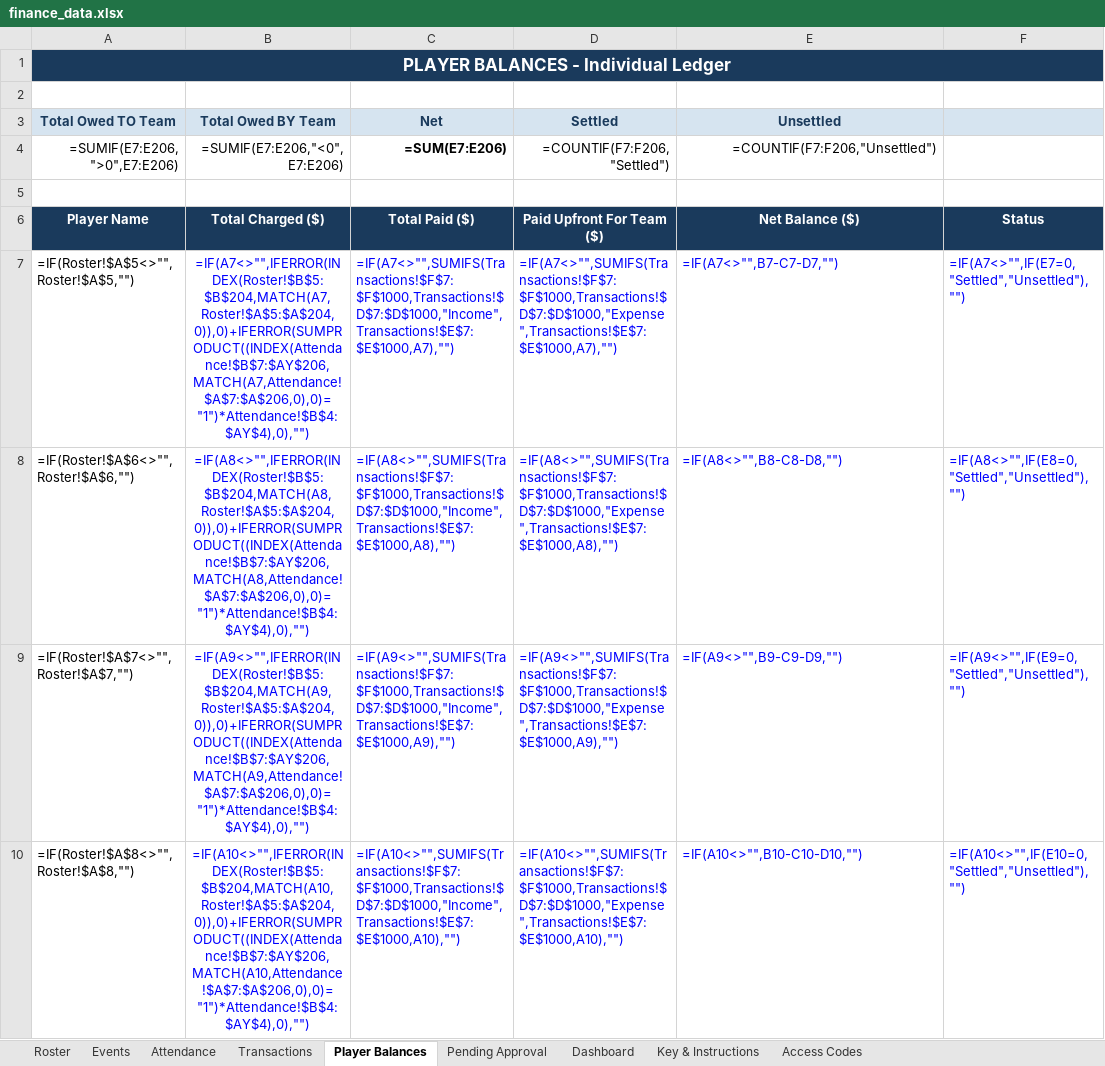
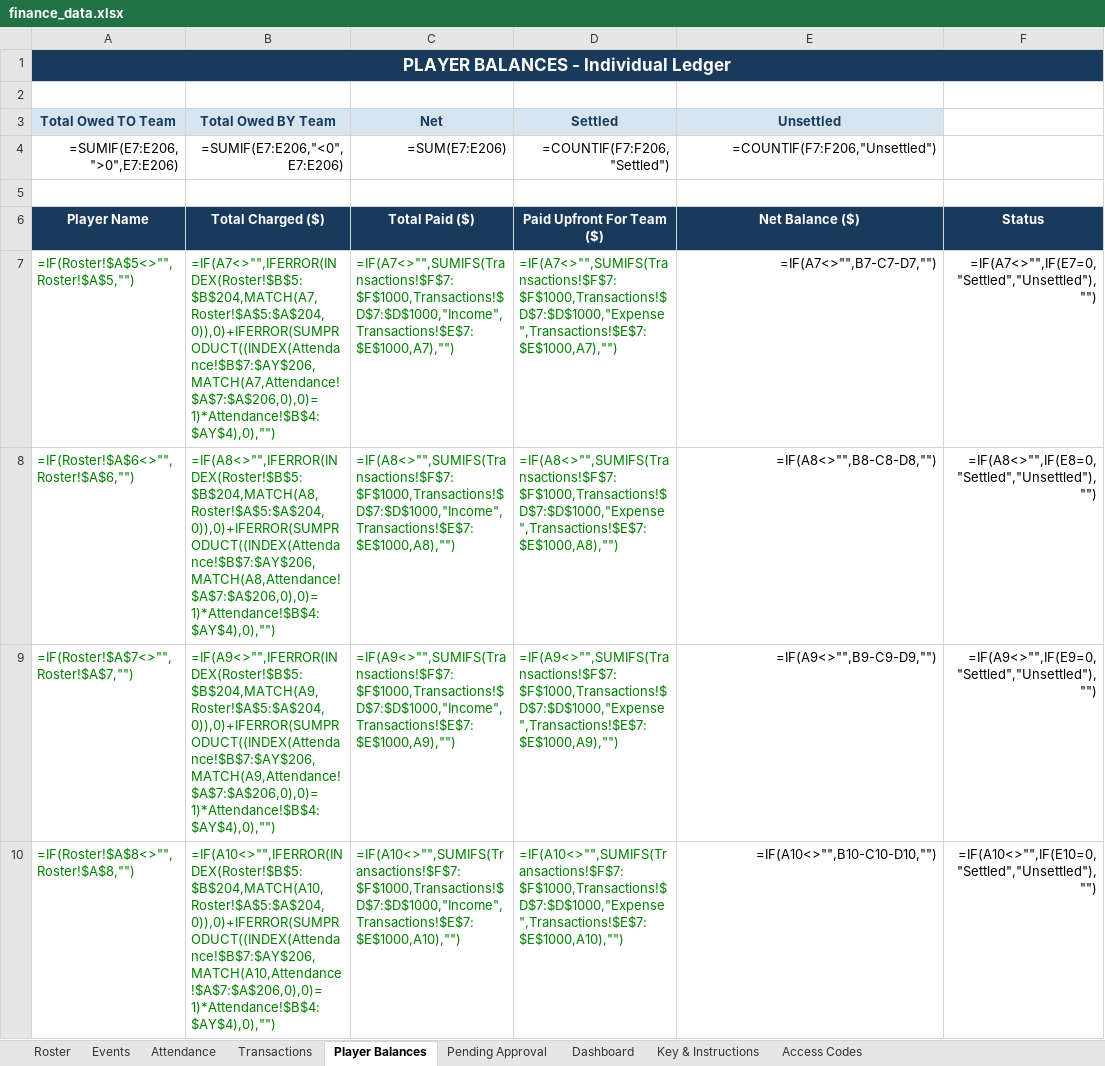
Before and after one commit to jakepmurray/port-finances-26, an Excel workbook: finance_data.xlsx, sheet Player Balances, drawn as a sheet; only a part is shown; values as stored, in another font and other column widths than the file's, no borders; formulas without a stored value are shown as written; the diff covers the shown part only; the diff names each change by its address in the sheet, - before the commit and + after, or states it on an @@ line.

```diff
--- a/finance_data.xlsx (sheet Player Balances)
+++ b/finance_data.xlsx (sheet Player Balances)
-F3 fill: #D6E4F0
+F3 fill: none
-C4 bold: on
+C4 bold: off
-A7:A10 text colour: black
+A7:A10 text colour: #008000
-B7 (Total Owed BY Team): =IF(A7<>"",IFERROR(INDEX(Roster!$B$5:$B$204,MATCH(A7,Roster!$A$5:$A$204,0)),0)+IFERROR(SUMPRODUCT((INDEX(Attendance!$B$7:$AY$206,MATCH(A7,Attendance!$A$7:$A$206,0),0)="1")*Attendance!$B$4:$AY$4),0),"")
+B7 (Total Owed BY Team): =IF(A7<>"",IFERROR(INDEX(Roster!$B$5:$B$204,MATCH(A7,Roster!$A$5:$A$204,0)),0)+IFERROR(SUMPRODUCT((INDEX(Attendance!$B$7:$AY$206,MATCH(A7,Attendance!$A$7:$A$206,0),0)=1)*Attendance!$B$4:$AY$4),0),"")
-B7:D10 text colour: #0000FF
+B7:D10 text colour: #008000
-B7:B10 alignment: center
+B7:B10 alignment: left
@@ E7:F10 text colour: #0000FF → black, alignment: left → right @@
-B8 (Total Owed BY Team): =IF(A8<>"",IFERROR(INDEX(Roster!$B$5:$B$204,MATCH(A8,Roster!$A$5:$A$204,0)),0)+IFERROR(SUMPRODUCT((INDEX(Attendance!$B$7:$AY$206,MATCH(A8,Attendance!$A$7:$A$206,0),0)="1")*Attendance!$B$4:$AY$4),0),"")
+B8 (Total Owed BY Team): =IF(A8<>"",IFERROR(INDEX(Roster!$B$5:$B$204,MATCH(A8,Roster!$A$5:$A$204,0)),0)+IFERROR(SUMPRODUCT((INDEX(Attendance!$B$7:$AY$206,MATCH(A8,Attendance!$A$7:$A$206,0),0)=1)*Attendance!$B$4:$AY$4),0),"")
-B9 (Total Owed BY Team): =IF(A9<>"",IFERROR(INDEX(Roster!$B$5:$B$204,MATCH(A9,Roster!$A$5:$A$204,0)),0)+IFERROR(SUMPRODUCT((INDEX(Attendance!$B$7:$AY$206,MATCH(A9,Attendance!$A$7:$A$206,0),0)="1")*Attendance!$B$4:$AY$4),0),"")
+B9 (Total Owed BY Team): =IF(A9<>"",IFERROR(INDEX(Roster!$B$5:$B$204,MATCH(A9,Roster!$A$5:$A$204,0)),0)+IFERROR(SUMPRODUCT((INDEX(Attendance!$B$7:$AY$206,MATCH(A9,Attendance!$A$7:$A$206,0),0)=1)*Attendance!$B$4:$AY$4),0),"")
-B10 (Total Owed BY Team): =IF(A10<>"",IFERROR(INDEX(Roster!$B$5:$B$204,MATCH(A10,Roster!$A$5:$A$204,0)),0)+IFERROR(SUMPRODUCT((INDEX(Attendance!$B$7:$AY$206,MATCH(A10,Attendance!$A$7:$A$206,0),0)="1")*Attendance!$B$4:$AY$4),0),"")
+B10 (Total Owed BY Team): =IF(A10<>"",IFERROR(INDEX(Roster!$B$5:$B$204,MATCH(A10,Roster!$A$5:$A$204,0)),0)+IFERROR(SUMPRODUCT((INDEX(Attendance!$B$7:$AY$206,MATCH(A10,Attendance!$A$7:$A$206,0),0)=1)*Attendance!$B$4:$AY$4),0),"")
```
Also changed, not shown: 196 edited cells and cell formats elsewhere in this sheet, sheet Transactions, sheet Events, sheet Pending Approval, sheet Attendance, sheet Key & Instructions, 8 other files.
